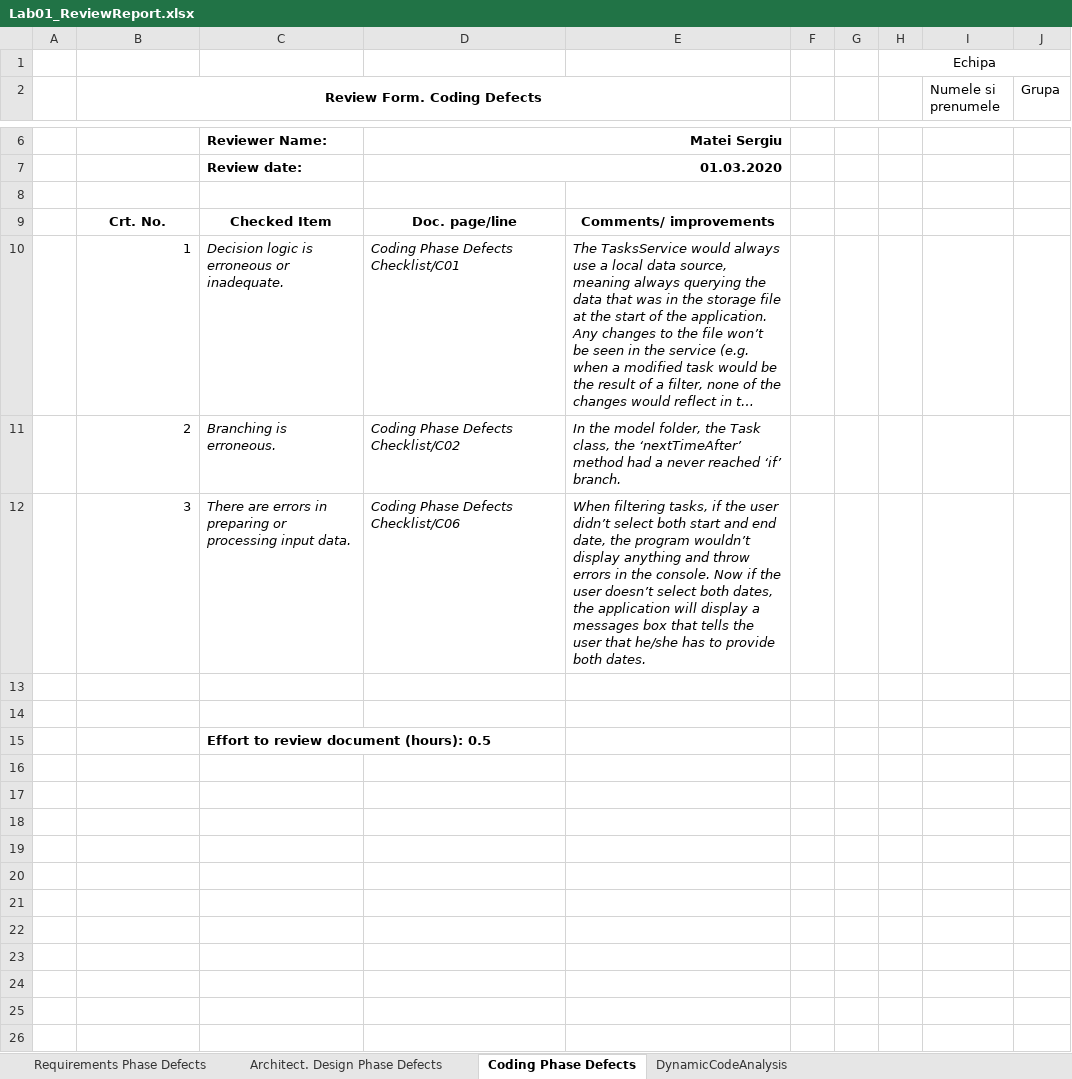
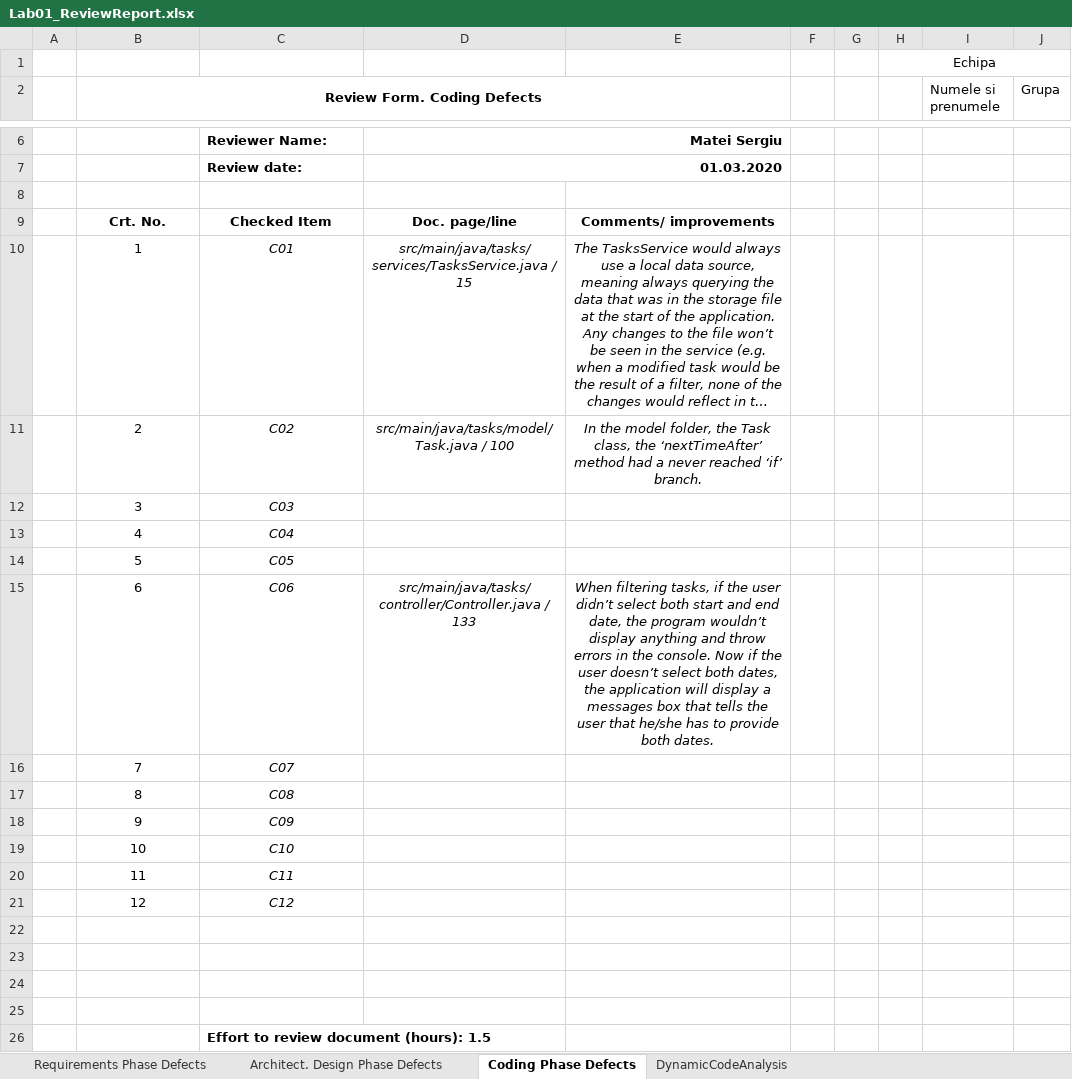
Before and after one commit to SergiuMateiRazvan/vvsstask, an Excel workbook: Tasks/Docs/Lab01/Lab01_ReviewReport.xlsx, sheet Coding Phase Defects, drawn as a sheet; only a part is shown, gaps mark what is left out; long unchanged cells end in …; values as stored, in another font and other column widths than the file's, no borders; removed rows and columns are numbered as before the commit, all else as after; the diff names each change by its address in the sheet, - before the commit and + after, or states it on an @@ line.

Commit message:
Fix completion errors

```diff
--- a/Tasks/Docs/Lab01/Lab01_ReviewReport.xlsx (sheet Coding Phase Defects)
+++ b/Tasks/Docs/Lab01/Lab01_ReviewReport.xlsx (sheet Coding Phase Defects)
-B10:B11 alignment: right
+B10:B11 alignment: center
-C10: Decision logic is erroneous or inadequate.
+C10: C01
-C10:E11 alignment: left
+C10:E11 alignment: center
-D10: Coding Phase Defects Checklist/C01
+D10: src/main/java/tasks/services/TasksService.java / 15
-C11: Branching is erroneous.
+C11: C02
-D11: Coding Phase Defects Checklist/C02
+D11: src/main/java/tasks/model/Task.java / 100
-row 12:  | 3 | There are errors in preparing or processing input data. | Coding Phase Defects Checklist/C06 | When filtering tasks, if the user didn’t select both start and end date, the program wouldn’t display anything and throw errors in the console. Now if the user doesn’t select both dates, the application will display a messages box that tells the user that he/she has to provide both dates.
+row 12:  | 3 | C03
+row 13:  | 4 | C04
+row 14:  | 5 | C05
+row 15:  | 6 | C06 | src/main/java/tasks/controller/Controller.java / 133 | When filtering tasks, if the user didn’t select both start and end date, the program wouldn’t display anything and throw errors in the console. Now if the user doesn’t select both dates, the application will display a messages box that tells the user that he/she has to provide both dates.
+row 16:  | 7 | C07
+row 17:  | 8 | C08
+row 18:  | 9 | C09
+row 19:  | 10 | C10
+row 20:  | 11 | C11
+row 21:  | 12 | C12
+row 24: (empty)
+row 25: (empty)
-C26: Effort to review document (hours): 0.5
+C26: Effort to review document (hours): 1.5
```
